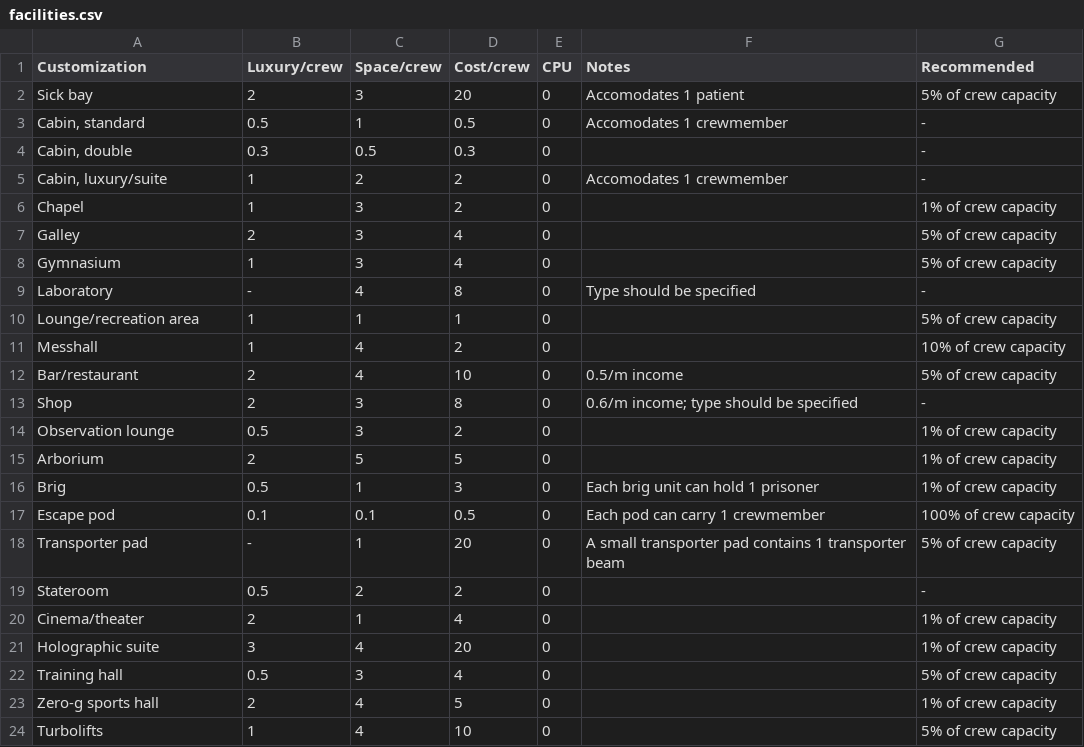
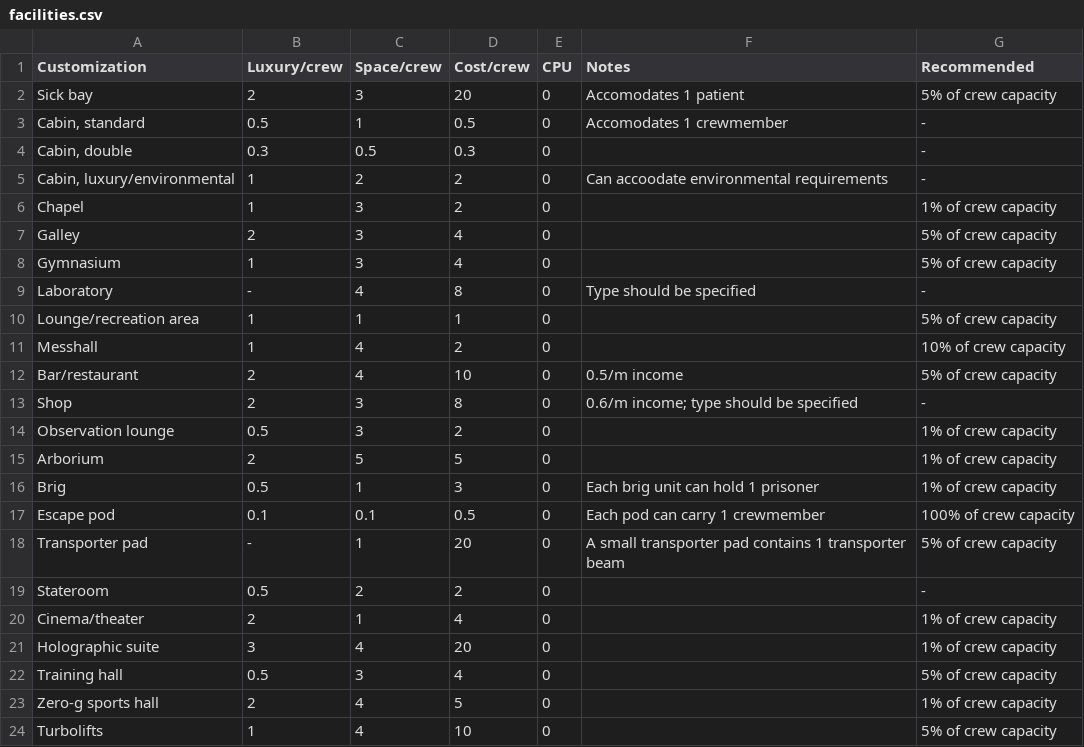
Before and after one commit to herosheets/woin-starships, a CSV file: starship_data/facilities.csv, drawn as a sheet.

Commit message:
Update facilities.csv

```diff
--- a/starship_data/facilities.csv
+++ b/starship_data/facilities.csv
@@ -4,3 +4,3 @@ Sick bay,2,3,20,0,Accomodates 1 patient,5% of crew capacity
 "Cabin, double",0.3,0.5,0.3,0,,-
-"Cabin, luxury/suite",1,2,2,0,Accomodates 1 crewmember,-
+"Cabin, luxury/environmental",1,2,2,0,Can accoodate environmental requirements,-
 Chapel,1,3,2,0,,1% of crew capacity
```
